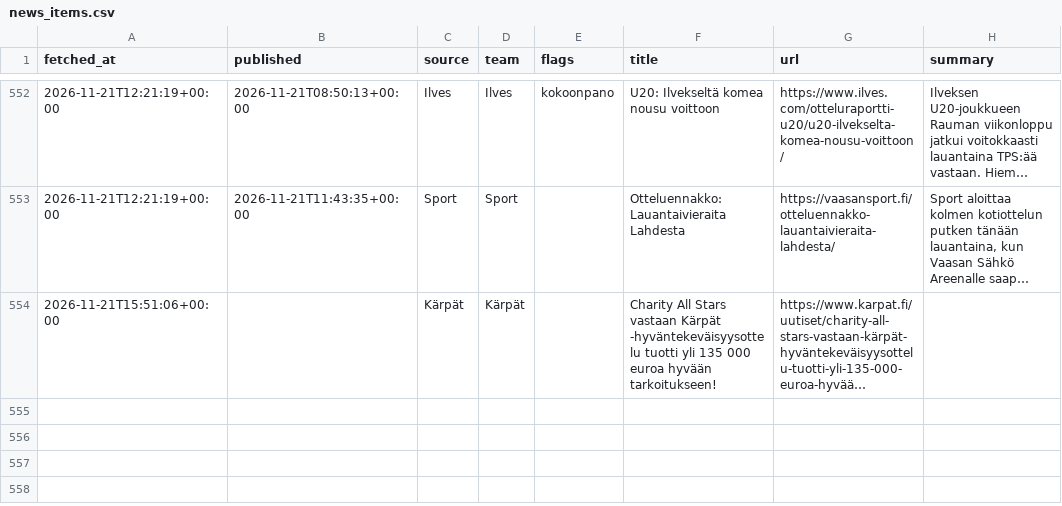
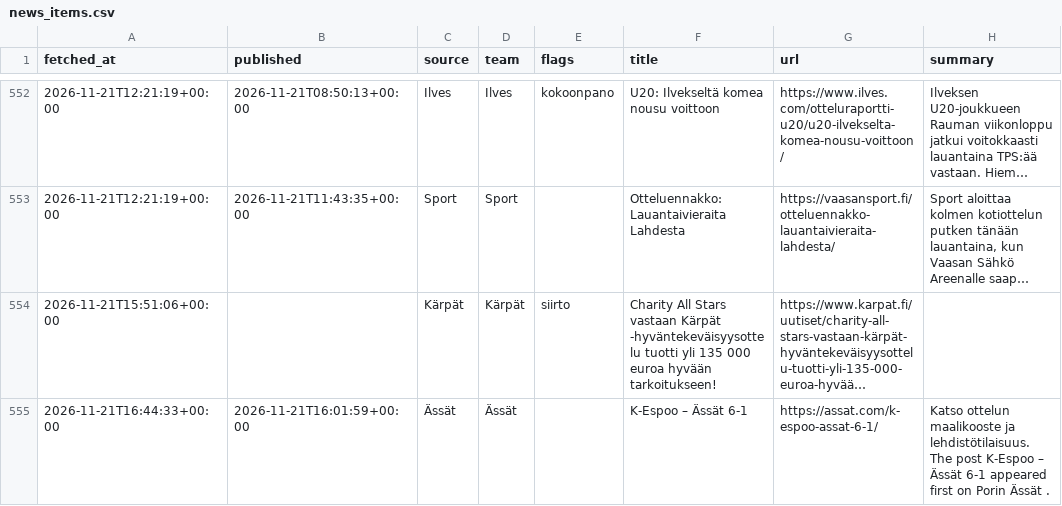
Before and after one commit to mikaheino/liiga-2026-27, a CSV file: news_items.csv, drawn as a sheet; only a part is shown, gaps mark what is left out; long unchanged cells end in …; the diff names each change by its address in the sheet, - before the commit and + after, or states it on an @@ line.

```diff
--- a/news_items.csv
+++ b/news_items.csv
-E554 (flags): (empty)
+E554 (flags): siirto
+row 555: 2026-11-21T16:44:33+00:00 | 2026-11-21T16:01:59+00:00 | Ässät | Ässät |  | K-Espoo – Ässät 6-1 | https://assat.com/k-espoo-assat-6-1/ | Katso ottelun maalikooste ja lehdistötilaisuus. The post K-Espoo – Ässät 6-1 appeared first on Porin Ässät .
```
Also changed, not shown: lineup_games.csv, 1 other file.
